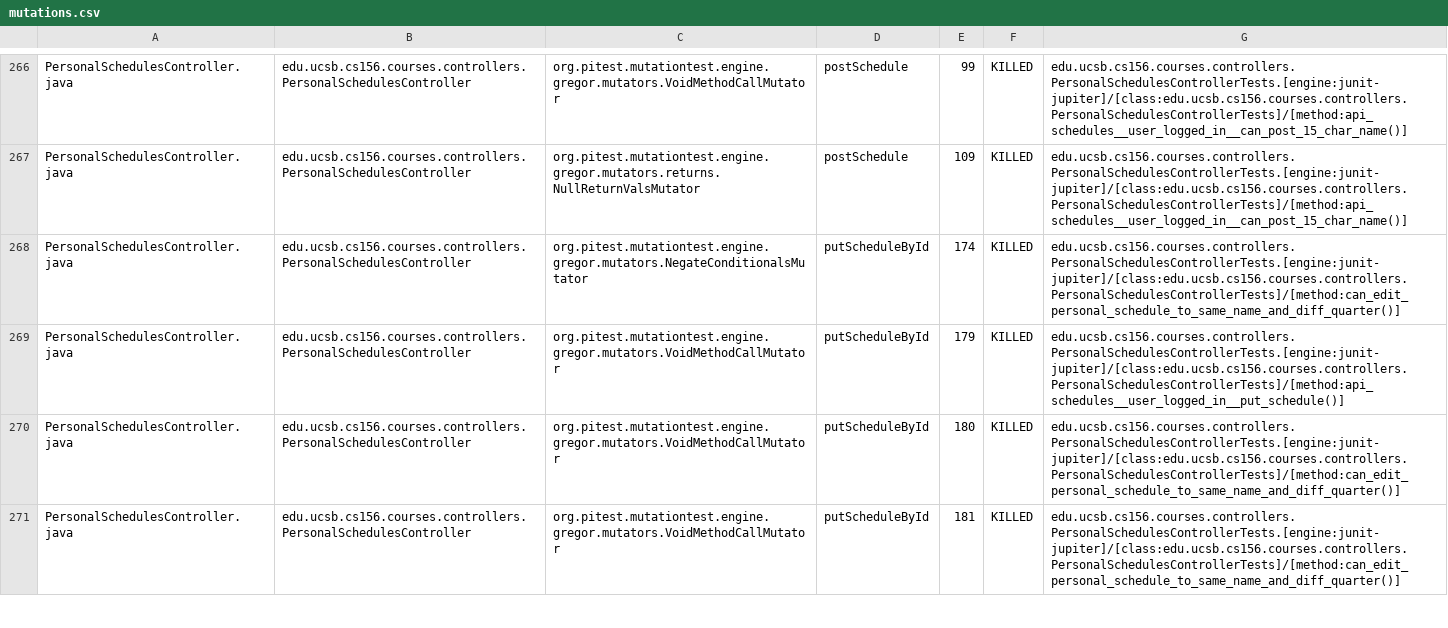
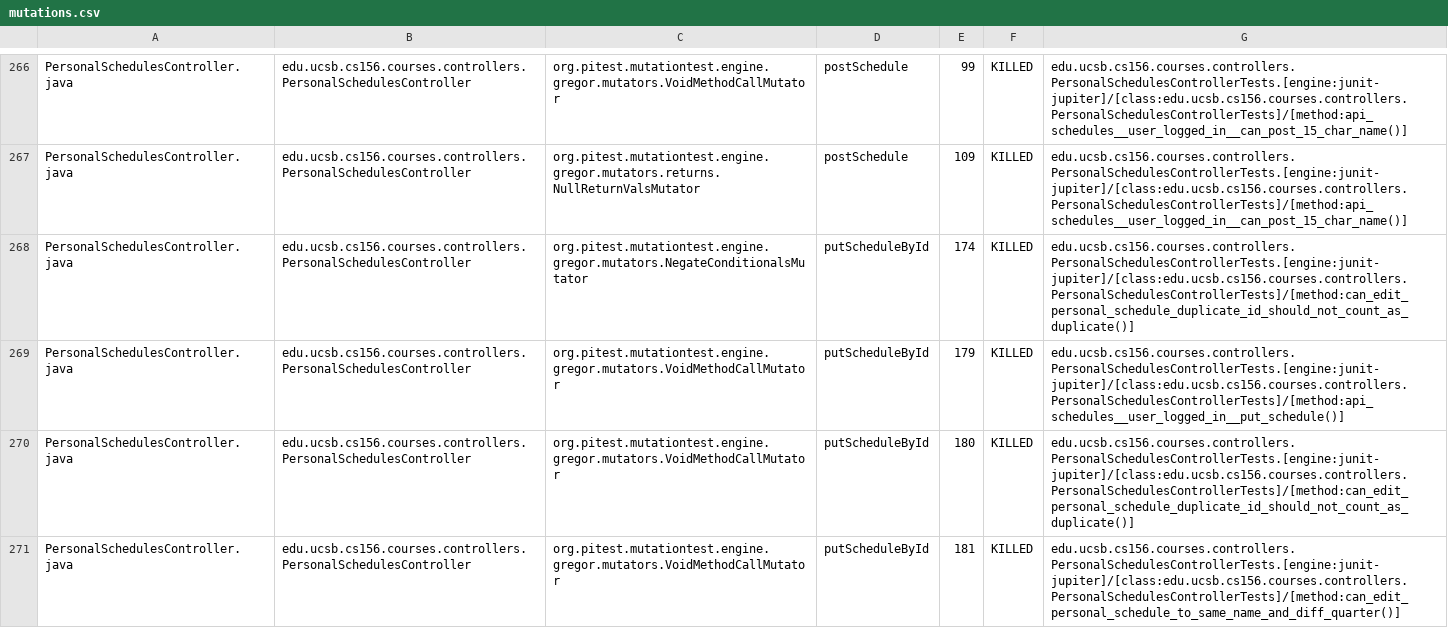
Before and after one commit to ucsb-cs156-f25/proj-courses-f25-03, a CSV file: pitest/mutations.csv, drawn as a sheet; only a part is shown, gaps mark what is left out; the diff covers the shown part only.

Commit message:
Deploying to gh-pages from @ ucsb-cs156-f25/proj-courses-f25-03@4e2162b28ebcc903189228cb9e1d6ca6f1bc6560 🚀

```diff
--- a/pitest/mutations.csv
+++ b/pitest/mutations.csv
@@ -267,5 +267,5 @@ PersonalSchedulesController.java,edu.ucsb.cs156.courses.controllers.PersonalSche
 PersonalSchedulesController.java,edu.ucsb.cs156.courses.controllers.PersonalSchedulesController,org.pitest.mutationtest.engine.gregor.mutators.returns.NullReturnValsMutator,postSchedule,109,KILLED,edu.ucsb.cs156.courses.controllers.PersonalSchedulesControllerTests.[engine:junit-jupiter]/[class:edu.ucsb.cs156.courses.controllers.PersonalSchedulesControllerTests]/[method:api_schedules__user_logged_in__can_post_15_char_name()]
-PersonalSchedulesController.java,edu.ucsb.cs156.courses.controllers.PersonalSchedulesController,org.pitest.mutationtest.engine.gregor.mutators.NegateConditionalsMutator,putScheduleById,174,KILLED,edu.ucsb.cs156.courses.controllers.PersonalSchedulesControllerTests.[engine:junit-jupiter]/[class:edu.ucsb.cs156.courses.controllers.PersonalSchedulesControllerTests]/[method:can_edit_personal_schedule_to_same_name_and_diff_quarter()]
+PersonalSchedulesController.java,edu.ucsb.cs156.courses.controllers.PersonalSchedulesController,org.pitest.mutationtest.engine.gregor.mutators.NegateConditionalsMutator,putScheduleById,174,KILLED,edu.ucsb.cs156.courses.controllers.PersonalSchedulesControllerTests.[engine:junit-jupiter]/[class:edu.ucsb.cs156.courses.controllers.PersonalSchedulesControllerTests]/[method:can_edit_personal_schedule_duplicate_id_should_not_count_as_duplicate()]
 PersonalSchedulesController.java,edu.ucsb.cs156.courses.controllers.PersonalSchedulesController,org.pitest.mutationtest.engine.gregor.mutators.VoidMethodCallMutator,putScheduleById,179,KILLED,edu.ucsb.cs156.courses.controllers.PersonalSchedulesControllerTests.[engine:junit-jupiter]/[class:edu.ucsb.cs156.courses.controllers.PersonalSchedulesControllerTests]/[method:api_schedules__user_logged_in__put_schedule()]
-PersonalSchedulesController.java,edu.ucsb.cs156.courses.controllers.PersonalSchedulesController,org.pitest.mutationtest.engine.gregor.mutators.VoidMethodCallMutator,putScheduleById,180,KILLED,edu.ucsb.cs156.courses.controllers.PersonalSchedulesControllerTests.[engine:junit-jupiter]/[class:edu.ucsb.cs156.courses.controllers.PersonalSchedulesControllerTests]/[method:can_edit_personal_schedule_to_same_name_and_diff_quarter()]
+PersonalSchedulesController.java,edu.ucsb.cs156.courses.controllers.PersonalSchedulesController,org.pitest.mutationtest.engine.gregor.mutators.VoidMethodCallMutator,putScheduleById,180,KILLED,edu.ucsb.cs156.courses.controllers.PersonalSchedulesControllerTests.[engine:junit-jupiter]/[class:edu.ucsb.cs156.courses.controllers.PersonalSchedulesControllerTests]/[method:can_edit_personal_schedule_duplicate_id_should_not_count_as_duplicate()]
 PersonalSchedulesController.java,edu.ucsb.cs156.courses.controllers.PersonalSchedulesController,org.pitest.mutationtest.engine.gregor.mutators.VoidMethodCallMutator,putScheduleById,181,KILLED,edu.ucsb.cs156.courses.controllers.PersonalSchedulesControllerTests.[engine:junit-jupiter]/[class:edu.ucsb.cs156.courses.controllers.PersonalSchedulesControllerTests]/[method:can_edit_personal_schedule_to_same_name_and_diff_quarter()]
```
Also changed, not shown: 43 edited cells elsewhere in this file, 52 other files.
